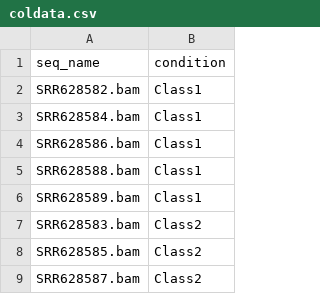
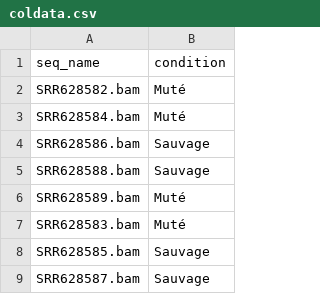
Before and after one commit to AnneCharlotteMichel/Reprohackathon, a CSV file: coldata.csv, drawn as a sheet.

```diff
--- a/coldata.csv
+++ b/coldata.csv
@@ -1,9 +1,9 @@
 "seq_name","condition"
-"SRR628582.bam","Class1"
-"SRR628584.bam","Class1"
-"SRR628586.bam","Class1"
-"SRR628588.bam","Class1"
-"SRR628589.bam","Class1"
-"SRR628583.bam","Class2"
-"SRR628585.bam","Class2"
-"SRR628587.bam","Class2"
+"SRR628582.bam","Muté"
+"SRR628584.bam","Muté"
+"SRR628586.bam","Sauvage"
+"SRR628588.bam","Sauvage"
+"SRR628589.bam","Muté"
+"SRR628583.bam","Muté"
+"SRR628585.bam","Sauvage"
+"SRR628587.bam","Sauvage"
```
Also changed, not shown: deseq_resultat/deseq_filt.csv, 2 other files.
